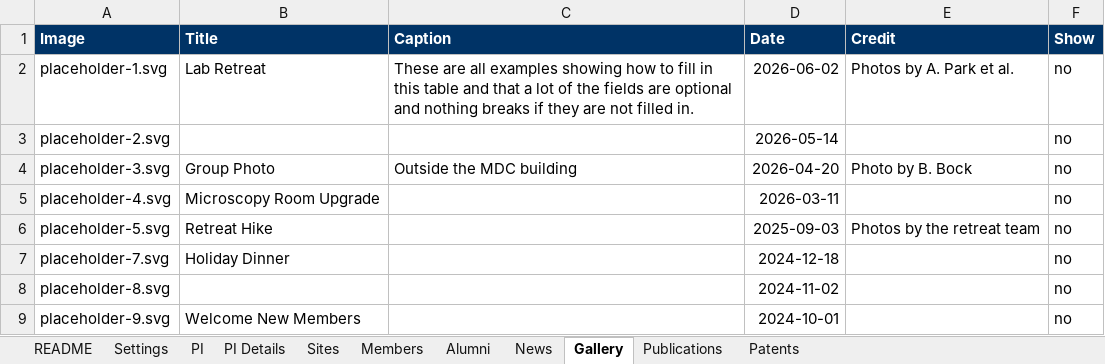
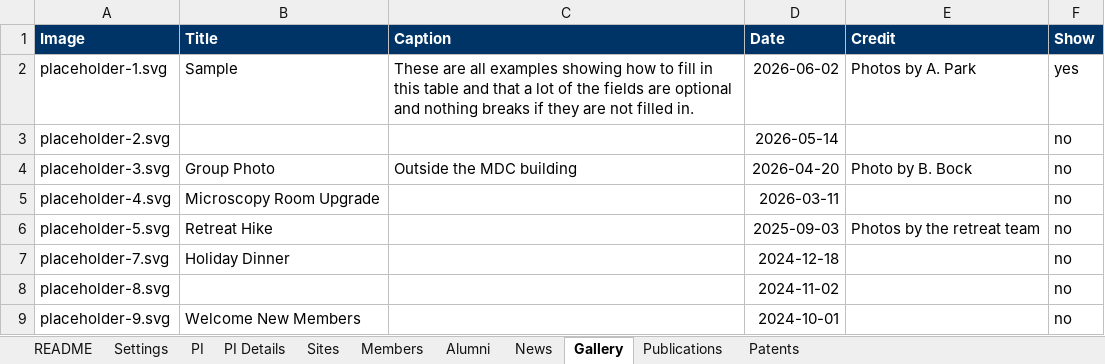
Before and after one commit to pombo-lab/pombo-lab.github.io, an Excel workbook: content/lab-content.xlsx, sheet Gallery, drawn as a sheet; values as stored, in another font and other column widths than the file's, no borders; the diff names each change by its address in the sheet, - before the commit and + after, or states it on an @@ line.

Commit message:
[Check] test gallery and news

```diff
--- a/content/lab-content.xlsx (sheet Gallery)
+++ b/content/lab-content.xlsx (sheet Gallery)
-B2 (Title): Lab Retreat
+B2 (Title): Sample
-E2 (Credit): Photos by A. Park et al.
+E2 (Credit): Photos by A. Park
-F2 (Show): no
+F2 (Show): yes
```
Also changed, not shown: sheet News.
